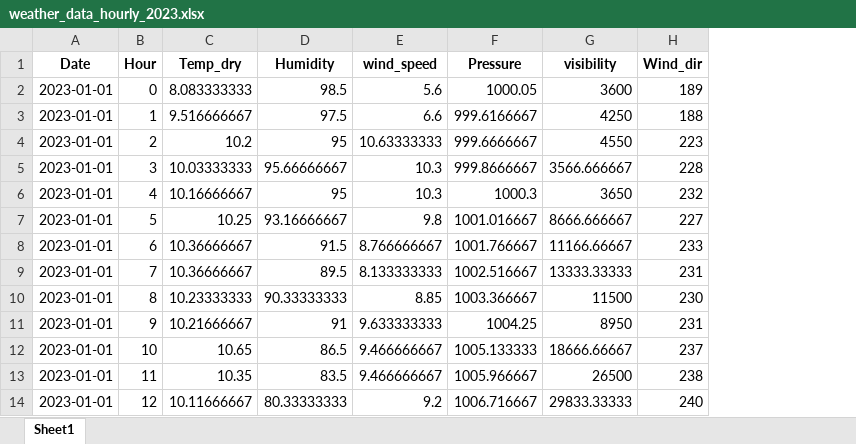
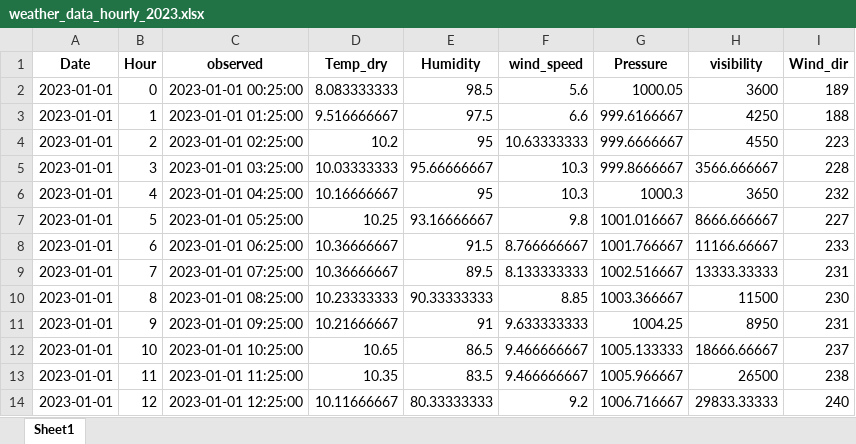
Before and after one commit to jonas1012/Laksegate, an Excel workbook: Weather data/weather_data_hourly_2023.xlsx, sheet Sheet1, drawn as a sheet; only a part is shown; values as stored, in another font and other column widths than the file's, no borders; the diff names each change by its address in the sheet, - before the commit and + after, or states it on an @@ line.

Commit message:
Eddited the data prep to merge everything

```diff
--- a/Weather data/weather_data_hourly_2023.xlsx (sheet Sheet1)
+++ b/Weather data/weather_data_hourly_2023.xlsx (sheet Sheet1)
+column C (observed), rows 2-14: 2023-01-01 00:25:00 | 2023-01-01 01:25:00 | 2023-01-01 02:25:00 | 2023-01-01 03:25:00 | 2023-01-01 04:25:00 | 2023-01-01 05:25:00 | 2023-01-01 06:25:00 | 2023-01-01 07:25:00 | 2023-01-01 08:25:00 | 2023-01-01 09:25:00 | 2023-01-01 10:25:00 | 2023-01-01 11:25:00 | 2023-01-01 12:25:00
```
Also changed, not shown: 6 other files.
